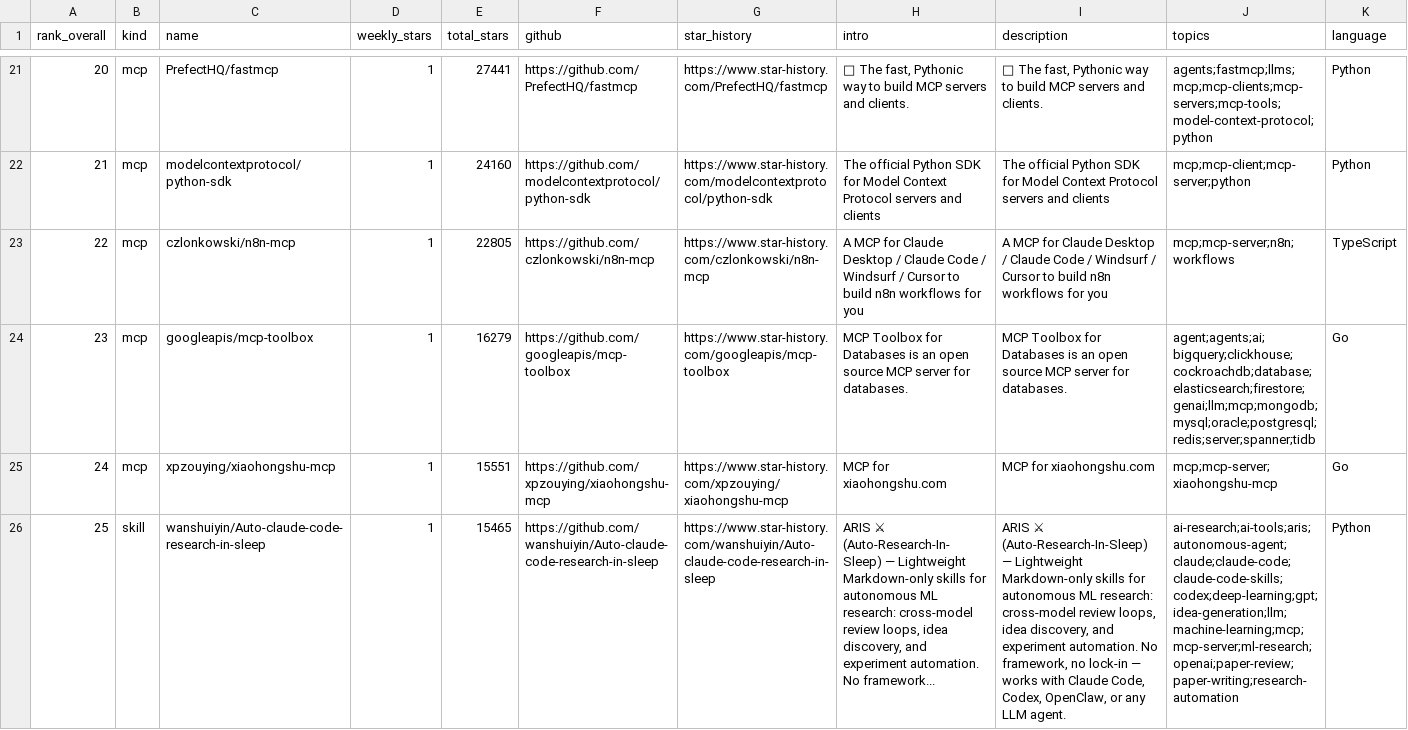
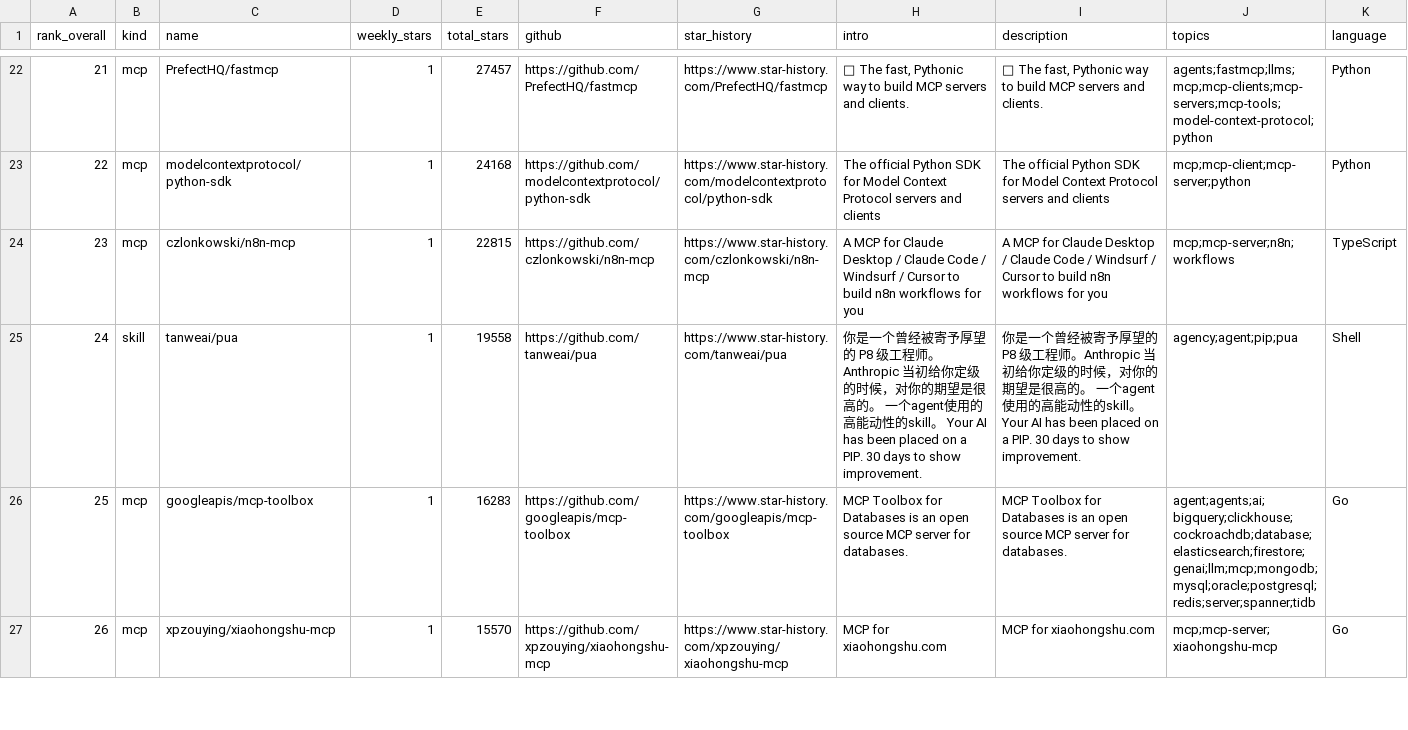
Before and after one commit to LinX-oss/Weekly-Daily-Stars, a CSV file: reports/weekly-stars-skills-mcp.csv, drawn as a sheet; only a part is shown, gaps mark what is left out; removed rows and columns are numbered as before the commit, all else as after; the diff covers the shown part only; the diff names each change by its address in the sheet, - before the commit and + after, or states it on an @@ line.

```diff
--- a/reports/weekly-stars-skills-mcp.csv
+++ b/reports/weekly-stars-skills-mcp.csv
@@ column A (rank_overall) renumbered between rows 4 and 34 @@
-E22 (total_stars): 27441
+E22 (total_stars): 27457
-E23 (total_stars): 24160
+E23 (total_stars): 24168
-E24 (total_stars): 22805
+E24 (total_stars): 22815
+row 25: 24 | skill | tanweai/pua | 1 | 19558 | https://github.com/tanweai/pua | https://www.star-history.com/tanweai/pua | 你是一个曾经被寄予厚望的 P8 级工程师。Anthropic 当初给你定级的时候，对你的期望是很高的。 一个agent使用的高能动性的skill。 Your AI has been placed on a PIP. 30 days to show improvement. | 你是一个曾经被寄予厚望的 P8 级工程师。Anthropic 当初给你定级的时候，对你的期望是很高的。 一个agent使用的高能动性的skill。 Your AI has been placed on a PIP. 30 days to show improvement. | agency;agent;pip;pua | Shell
-E26 (total_stars): 16279
+E26 (total_stars): 16283
-E27 (total_stars): 15551
+E27 (total_stars): 15570
-row 26: 25 | skill | wanshuiyin/Auto-claude-code-research-in-sleep | 1 | 15465 | https://github.com/wanshuiyin/Auto-claude-code-research-in-sleep | https://www.star-history.com/wanshuiyin/Auto-claude-code-research-in-sleep | ARIS ⚔ (Auto-Research-In-Sleep) — Lightweight Markdown-only skills for autonomous ML research: cross-model review loops, idea discovery, and experiment automation. No framework... | ARIS ⚔ (Auto-Research-In-Sleep) — Lightweight Markdown-only skills for autonomous ML research: cross-model review loops, idea discovery, and experiment automation. No framework, no lock-in — works with Claude Code, Codex, OpenClaw, or any LLM agent. | ai-research;ai-tools;aris;autonomous-agent;claude;claude-code;claude-code-skills;codex;deep-learning;gpt;idea-generation;llm;machine-learning;mcp;mcp-server;ml-research;openai;paper-review;paper-writing;research-automation | Python
```
Also changed, not shown: 5 added rows, 5 removed rows and 42 edited cells elsewhere in this file, 3 other files.
